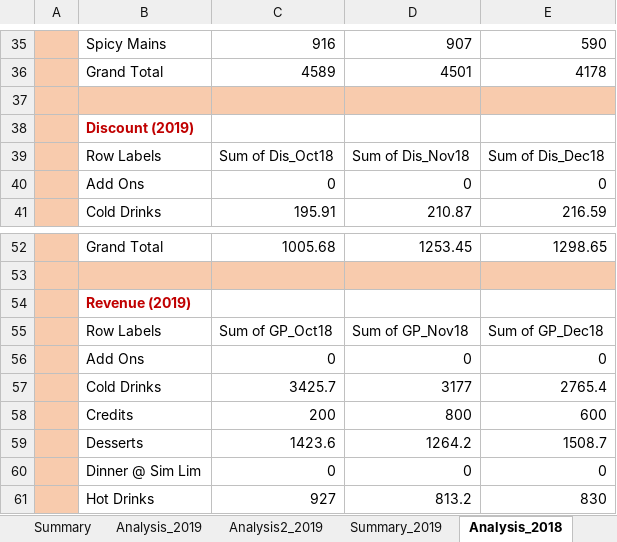
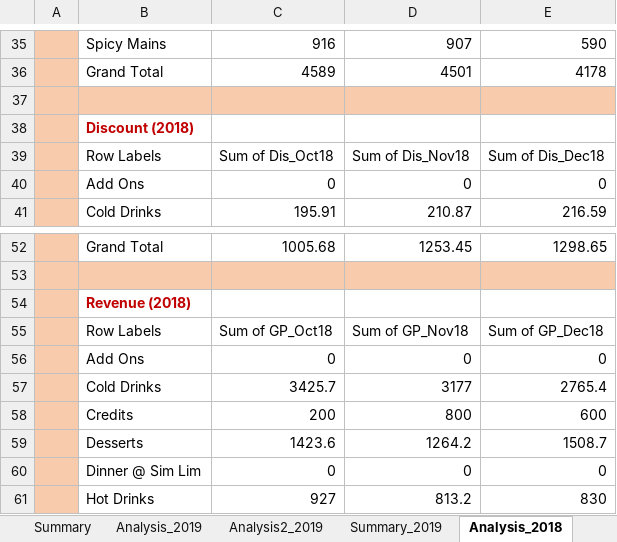
Before and after one commit to tanyin-smu/soiSMA, an Excel workbook: Data/SL_Combined Data_byYear.xlsx, sheet Analysis_2018, drawn as a sheet; only a part is shown, gaps mark what is left out; values as stored, in another font and other column widths than the file's, no borders; charts and pictures not drawn; the diff names each change by its address in the sheet, - before the commit and + after, or states it on an @@ line.

```diff
--- a/Data/SL_Combined Data_byYear.xlsx (sheet Analysis_2018)
+++ b/Data/SL_Combined Data_byYear.xlsx (sheet Analysis_2018)
-B38: Discount (2019)
+B38: Discount (2018)
-B54: Revenue (2019)
+B54: Revenue (2018)
```
Also changed, not shown: Data/Cost Calculation.xlsx.
